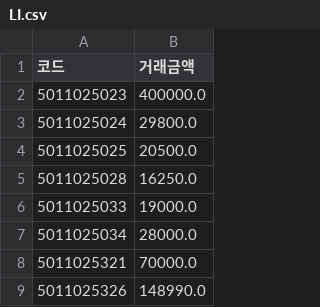
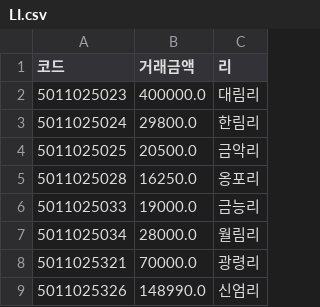
Before and after one commit to heewonp/jeju_hotplace, a CSV file: jw0831/data/LI.csv, drawn as a sheet; only a part is shown; the diff names each change by its address in the sheet, - before the commit and + after, or states it on an @@ line.

```diff
--- a/jw0831/data/LI.csv
+++ b/jw0831/data/LI.csv
+column C (리), rows 2-9: 대림리 | 한림리 | 금악리 | 옹포리 | 금능리 | 월림리 | 광령리 | 신엄리
```
Also changed, not shown: jw0831/data/EMD.csv, 2 other files.
